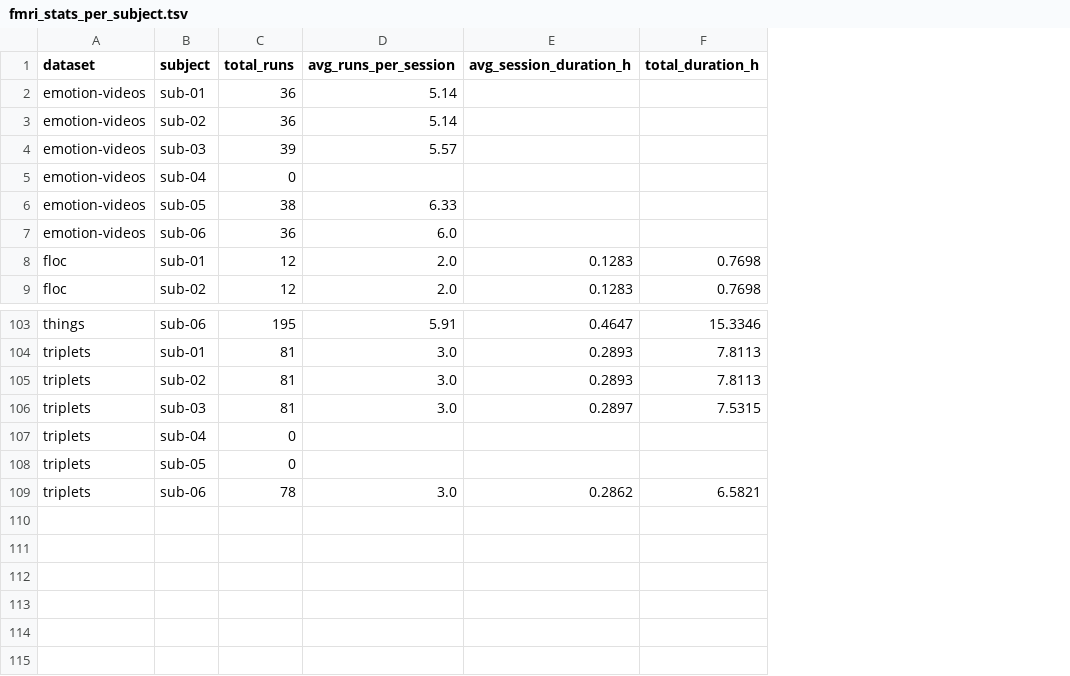
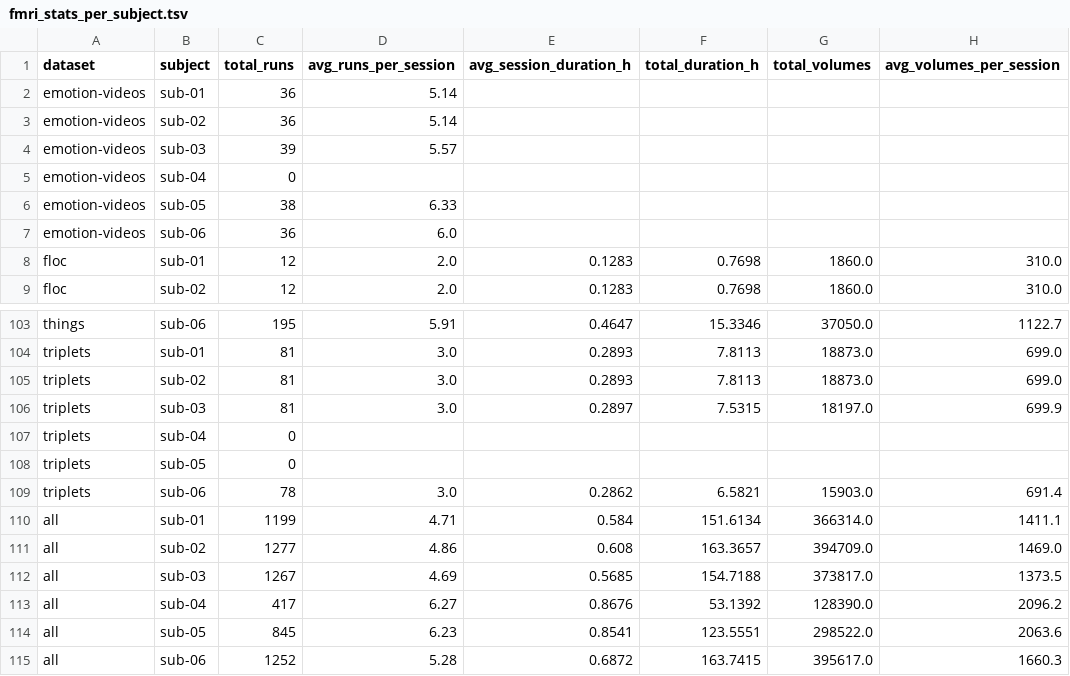
Before and after one commit to courtois-neuromod/cneuromod.all.statistics, a TSV file: output_data/fmri_stats_per_subject.tsv, drawn as a sheet; only a part is shown, gaps mark what is left out; the diff names each change by its address in the sheet, - before the commit and + after, or states it on an @@ line.

```diff
--- a/output_data/fmri_stats_per_subject.tsv
+++ b/output_data/fmri_stats_per_subject.tsv
+column G (total_volumes), rows 8-9: 1860.0 | 1860.0; rows 103-109: 37050.0 | 18873.0 | 18873.0 | 18197.0 |  |  | 15903.0
+column H (avg_volumes_per_session), rows 8-9: 310.0 | 310.0; rows 103-109: 1122.7 | 699.0 | 699.0 | 699.9 |  |  | 691.4
+row 110: all | sub-01 | 1199 | 4.71 | 0.584 | 151.6134 | 366314.0 | 1411.1
+row 111: all | sub-02 | 1277 | 4.86 | 0.608 | 163.3657 | 394709.0 | 1469.0
+row 112: all | sub-03 | 1267 | 4.69 | 0.5685 | 154.7188 | 373817.0 | 1373.5
+row 113: all | sub-04 | 417 | 6.27 | 0.8676 | 53.1392 | 128390.0 | 2096.2
+row 114: all | sub-05 | 845 | 6.23 | 0.8541 | 123.5551 | 298522.0 | 2063.6
+row 115: all | sub-06 | 1252 | 5.28 | 0.6872 | 163.7415 | 395617.0 | 1660.3
```
Also changed, not shown: output_data/fmri_stats.tsv, 6 other files.
